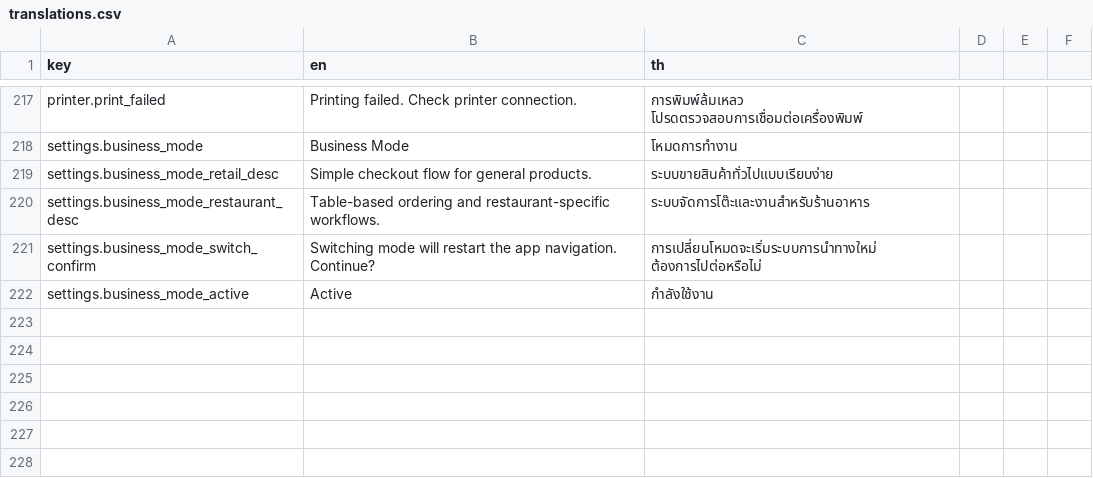
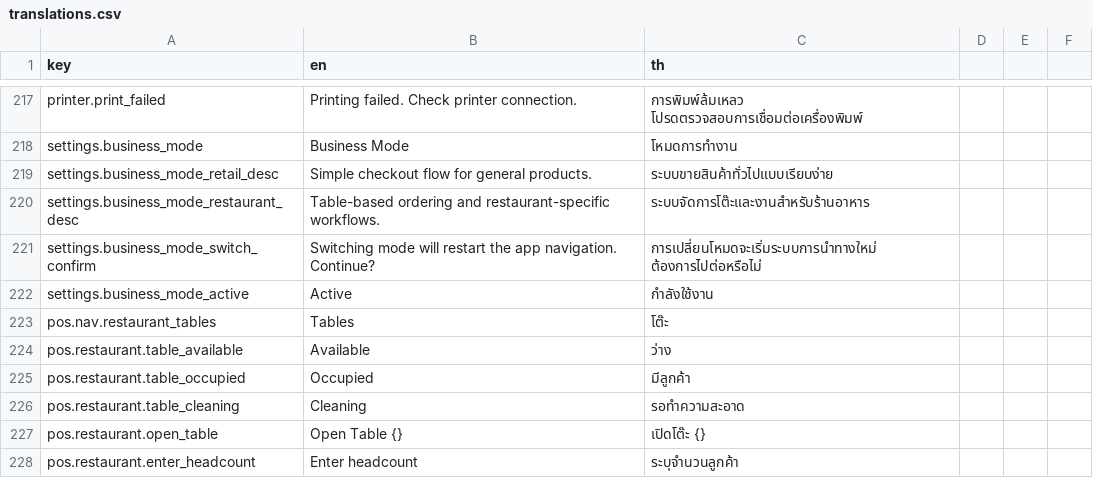
Before and after one commit to dexter-cnx/flutter-pos-demo, a CSV file: assets/i18n/translations.csv, drawn as a sheet; only a part is shown, gaps mark what is left out; the diff names each change by its address in the sheet, - before the commit and + after, or states it on an @@ line.

Commit message:
feat: implement multi-mode architecture with dining and retail support, including receipt generation and table management.

```diff
--- a/assets/i18n/translations.csv
+++ b/assets/i18n/translations.csv
+row 223: pos.nav.restaurant_tables | Tables | โต๊ะ
+row 224: pos.restaurant.table_available | Available | ว่าง
+row 225: pos.restaurant.table_occupied | Occupied | มีลูกค้า
+row 226: pos.restaurant.table_cleaning | Cleaning | รอทำความสะอาด
+row 227: pos.restaurant.open_table | Open Table {} | เปิดโต๊ะ {}
+row 228: pos.restaurant.enter_headcount | Enter headcount | ระบุจำนวนลูกค้า
```
Also changed, not shown: 36 other files.
